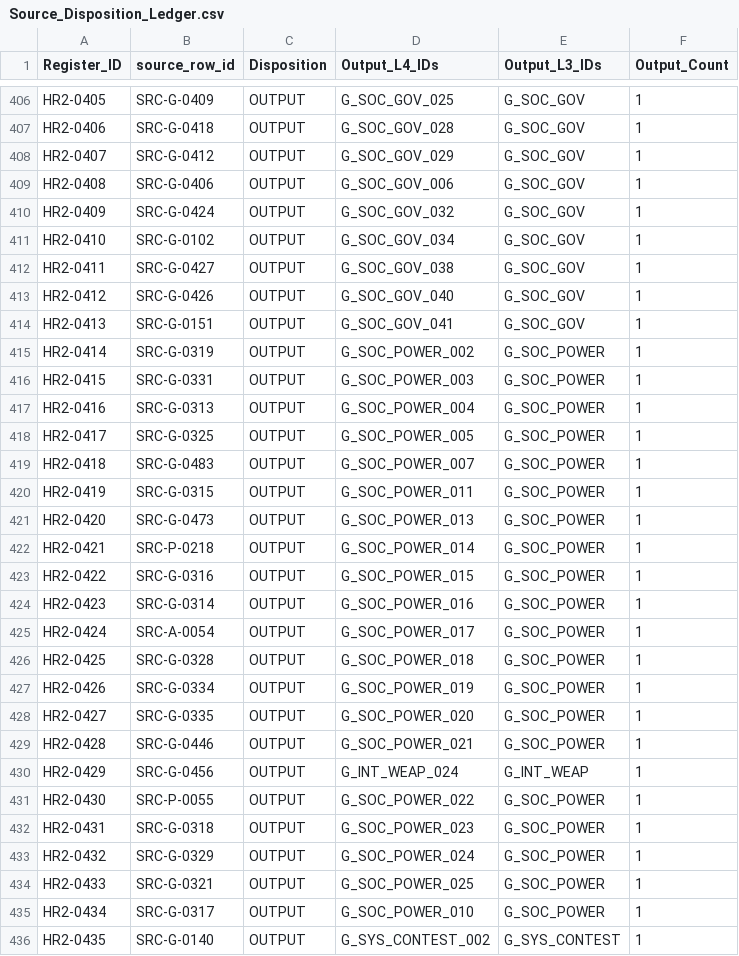
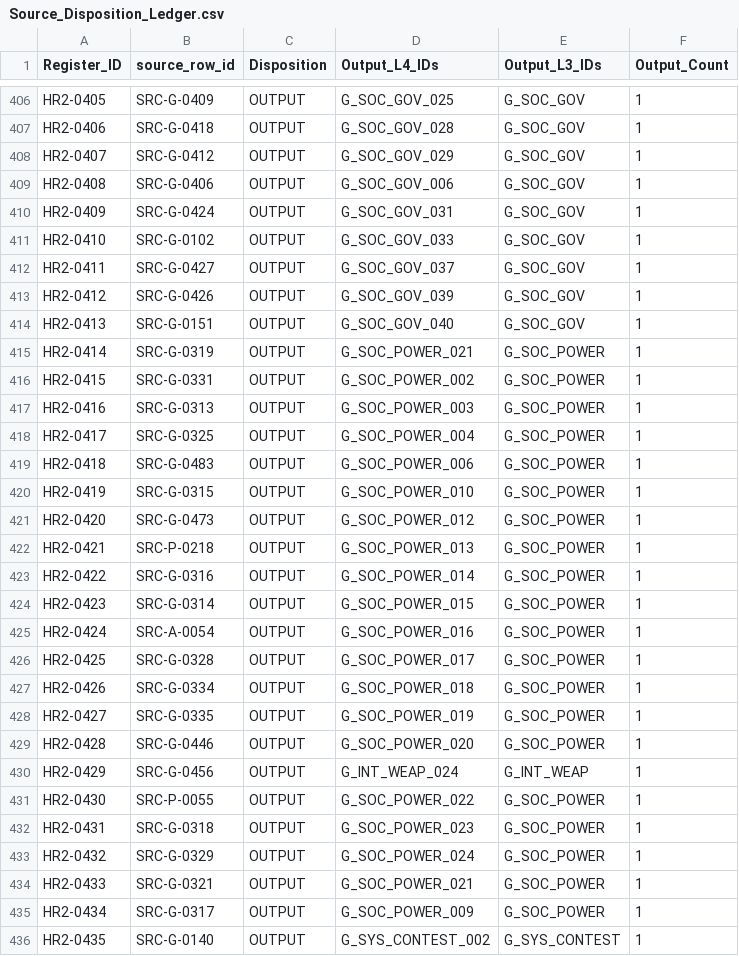
Before and after one commit to deep1003/RAI-Risk-Taxonomy-2.0, a CSV file: projects/rai_risk_taxonomy_2_0_rebuild_20260826/07_human_review_recovery_applied/Source_Disposition_Ledger.csv, drawn as a sheet; only a part is shown, gaps mark what is left out; the diff covers the shown part only.

```diff
--- a/projects/rai_risk_taxonomy_2_0_rebuild_20260826/07_human_review_recovery_applied/Source_Disposition_Ledger.csv
+++ b/projects/rai_risk_taxonomy_2_0_rebuild_20260826/07_human_review_recovery_applied/Source_Disposition_Ledger.csv
@@ -409,22 +409,22 @@ HR2-0407,SRC-G-0412,OUTPUT,G_SOC_GOV_029,G_SOC_GOV,1
 HR2-0408,SRC-G-0406,OUTPUT,G_SOC_GOV_006,G_SOC_GOV,1
-HR2-0409,SRC-G-0424,OUTPUT,G_SOC_GOV_032,G_SOC_GOV,1
-HR2-0410,SRC-G-0102,OUTPUT,G_SOC_GOV_034,G_SOC_GOV,1
-HR2-0411,SRC-G-0427,OUTPUT,G_SOC_GOV_038,G_SOC_GOV,1
-HR2-0412,SRC-G-0426,OUTPUT,G_SOC_GOV_040,G_SOC_GOV,1
-HR2-0413,SRC-G-0151,OUTPUT,G_SOC_GOV_041,G_SOC_GOV,1
-HR2-0414,SRC-G-0319,OUTPUT,G_SOC_POWER_002,G_SOC_POWER,1
-HR2-0415,SRC-G-0331,OUTPUT,G_SOC_POWER_003,G_SOC_POWER,1
-HR2-0416,SRC-G-0313,OUTPUT,G_SOC_POWER_004,G_SOC_POWER,1
-HR2-0417,SRC-G-0325,OUTPUT,G_SOC_POWER_005,G_SOC_POWER,1
-HR2-0418,SRC-G-0483,OUTPUT,G_SOC_POWER_007,G_SOC_POWER,1
-HR2-0419,SRC-G-0315,OUTPUT,G_SOC_POWER_011,G_SOC_POWER,1
-HR2-0420,SRC-G-0473,OUTPUT,G_SOC_POWER_013,G_SOC_POWER,1
-HR2-0421,SRC-P-0218,OUTPUT,G_SOC_POWER_014,G_SOC_POWER,1
-HR2-0422,SRC-G-0316,OUTPUT,G_SOC_POWER_015,G_SOC_POWER,1
-HR2-0423,SRC-G-0314,OUTPUT,G_SOC_POWER_016,G_SOC_POWER,1
-HR2-0424,SRC-A-0054,OUTPUT,G_SOC_POWER_017,G_SOC_POWER,1
-HR2-0425,SRC-G-0328,OUTPUT,G_SOC_POWER_018,G_SOC_POWER,1
-HR2-0426,SRC-G-0334,OUTPUT,G_SOC_POWER_019,G_SOC_POWER,1
-HR2-0427,SRC-G-0335,OUTPUT,G_SOC_POWER_020,G_SOC_POWER,1
-HR2-0428,SRC-G-0446,OUTPUT,G_SOC_POWER_021,G_SOC_POWER,1
+HR2-0409,SRC-G-0424,OUTPUT,G_SOC_GOV_031,G_SOC_GOV,1
+HR2-0410,SRC-G-0102,OUTPUT,G_SOC_GOV_033,G_SOC_GOV,1
+HR2-0411,SRC-G-0427,OUTPUT,G_SOC_GOV_037,G_SOC_GOV,1
+HR2-0412,SRC-G-0426,OUTPUT,G_SOC_GOV_039,G_SOC_GOV,1
+HR2-0413,SRC-G-0151,OUTPUT,G_SOC_GOV_040,G_SOC_GOV,1
+HR2-0414,SRC-G-0319,OUTPUT,G_SOC_POWER_021,G_SOC_POWER,1
+HR2-0415,SRC-G-0331,OUTPUT,G_SOC_POWER_002,G_SOC_POWER,1
+HR2-0416,SRC-G-0313,OUTPUT,G_SOC_POWER_003,G_SOC_POWER,1
+HR2-0417,SRC-G-0325,OUTPUT,G_SOC_POWER_004,G_SOC_POWER,1
+HR2-0418,SRC-G-0483,OUTPUT,G_SOC_POWER_006,G_SOC_POWER,1
+HR2-0419,SRC-G-0315,OUTPUT,G_SOC_POWER_010,G_SOC_POWER,1
+HR2-0420,SRC-G-0473,OUTPUT,G_SOC_POWER_012,G_SOC_POWER,1
+HR2-0421,SRC-P-0218,OUTPUT,G_SOC_POWER_013,G_SOC_POWER,1
+HR2-0422,SRC-G-0316,OUTPUT,G_SOC_POWER_014,G_SOC_POWER,1
+HR2-0423,SRC-G-0314,OUTPUT,G_SOC_POWER_015,G_SOC_POWER,1
+HR2-0424,SRC-A-0054,OUTPUT,G_SOC_POWER_016,G_SOC_POWER,1
+HR2-0425,SRC-G-0328,OUTPUT,G_SOC_POWER_017,G_SOC_POWER,1
+HR2-0426,SRC-G-0334,OUTPUT,G_SOC_POWER_018,G_SOC_POWER,1
+HR2-0427,SRC-G-0335,OUTPUT,G_SOC_POWER_019,G_SOC_POWER,1
+HR2-0428,SRC-G-0446,OUTPUT,G_SOC_POWER_020,G_SOC_POWER,1
 HR2-0429,SRC-G-0456,OUTPUT,G_INT_WEAP_024,G_INT_WEAP,1
@@ -433,4 +433,4 @@ HR2-0431,SRC-G-0318,OUTPUT,G_SOC_POWER_023,G_SOC_POWER,1
 HR2-0432,SRC-G-0329,OUTPUT,G_SOC_POWER_024,G_SOC_POWER,1
-HR2-0433,SRC-G-0321,OUTPUT,G_SOC_POWER_025,G_SOC_POWER,1
-HR2-0434,SRC-G-0317,OUTPUT,G_SOC_POWER_010,G_SOC_POWER,1
+HR2-0433,SRC-G-0321,OUTPUT,G_SOC_POWER_021,G_SOC_POWER,1
+HR2-0434,SRC-G-0317,OUTPUT,G_SOC_POWER_009,G_SOC_POWER,1
 HR2-0435,SRC-G-0140,OUTPUT,G_SYS_CONTEST_002,G_SYS_CONTEST,1
```
Also changed, not shown: 138 edited cells elsewhere in this file, projects/rai_risk_taxonomy_2_0_rebuild_20260826/03_outputs/release/L4_Agentic.csv, projects/rai_risk_taxonomy_2_0_rebuild_20260826/03_outputs/release/L4_Physical.csv, 44 other files.
